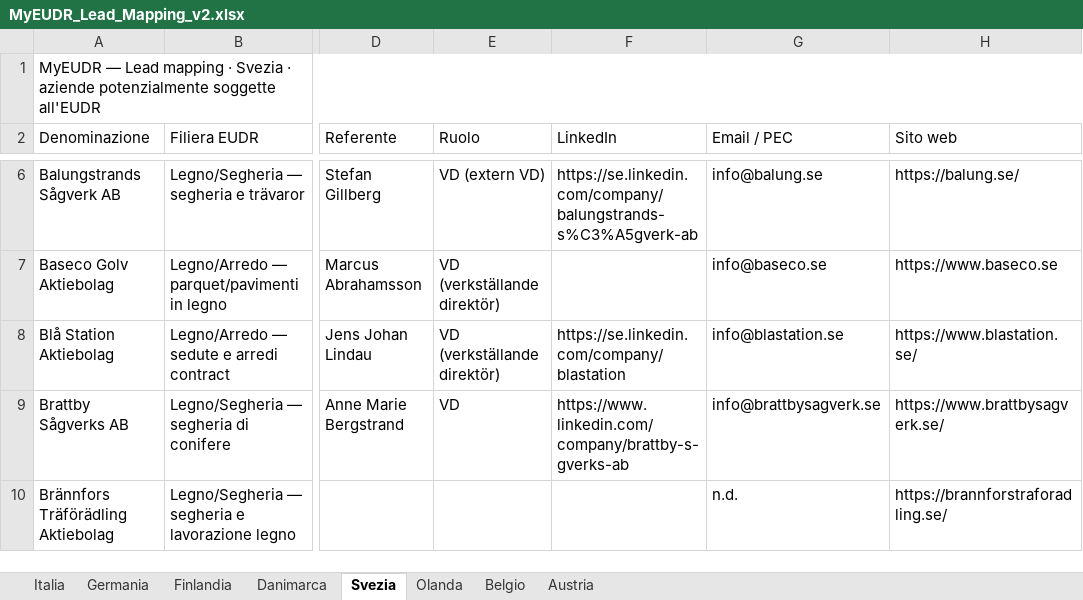
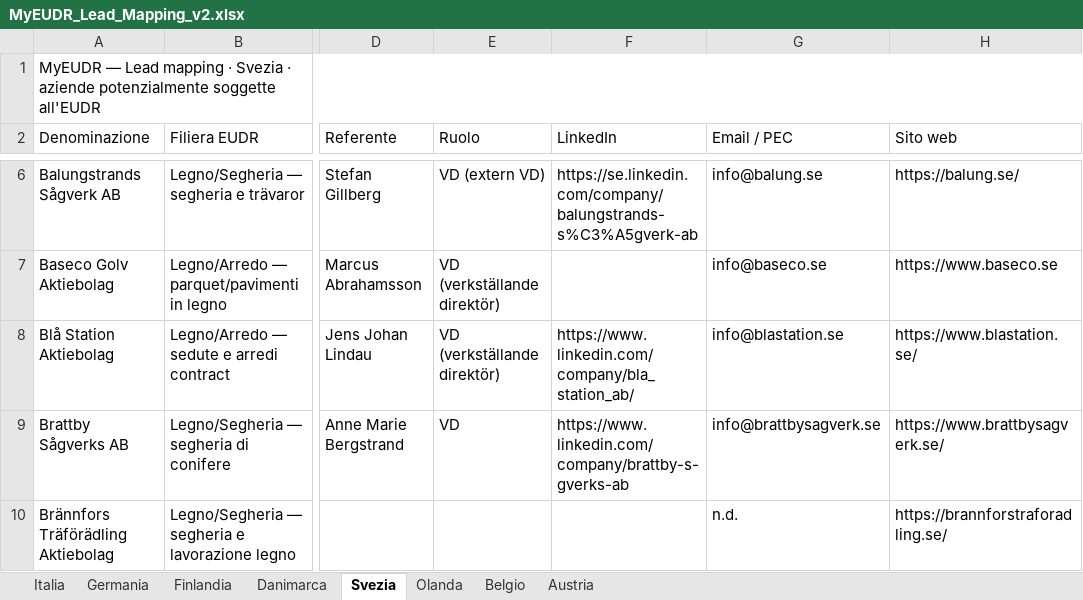
Before and after one commit to Parzivalbit12/MyEUDR_claude, an Excel workbook: MyEUDR_Lead_Mapping_v2.xlsx, sheet Svezia, drawn as a sheet; only a part is shown, gaps mark what is left out; values as stored, in another font and other column widths than the file's, no cell formats; the diff covers the shown part only; the diff names each change by its address in the sheet, - before the commit and + after, or states it on an @@ line.

```diff
--- a/MyEUDR_Lead_Mapping_v2.xlsx (sheet Svezia)
+++ b/MyEUDR_Lead_Mapping_v2.xlsx (sheet Svezia)
-F8 (LinkedIn): https://se.linkedin.com/company/blastation
+F8 (LinkedIn): https://www.linkedin.com/company/bla_station_ab/
```
Also changed, not shown: 1 removed row and 1 edited cell elsewhere in this sheet, sheet Germania, sheet Finlandia, sheet Italia, sheet Belgio, sheet Olanda, sheet Danimarca, cell formats, 23 other files.
